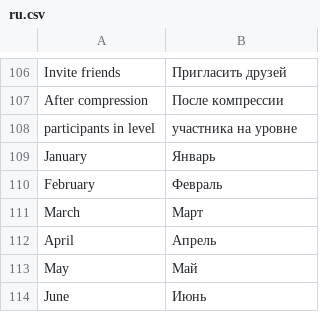
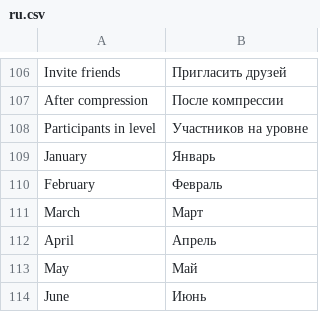
Before and after one commit to aliimran84/cryptaur-web-server, a CSV file: core/engine/translations/ru.csv, drawn as a sheet; only a part is shown, gaps mark what is left out.

Commit message:
Dashboard: 3 участника на уровне -> Участников на уровне: 3

```diff
--- a/core/engine/translations/ru.csv
+++ b/core/engine/translations/ru.csv
@@ -107,3 +107,3 @@ Invite friends,Пригласить друзей
 After compression,После компрессии
-participants in level,участника на уровне
+Participants in level,Участников на уровне
 January,Январь
```
Also changed, not shown: core/engine/translations/en.csv, 1 other file.
